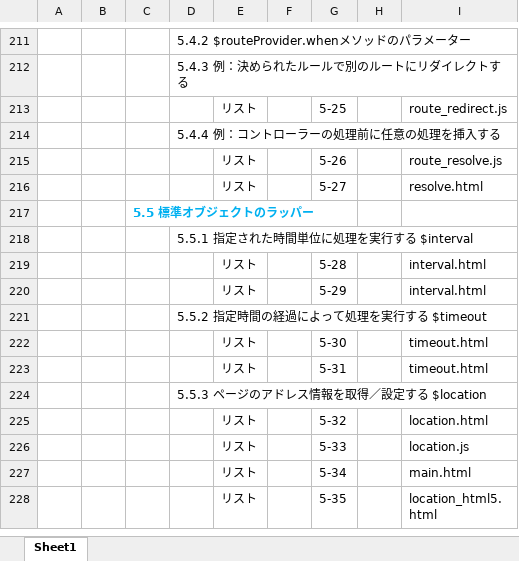
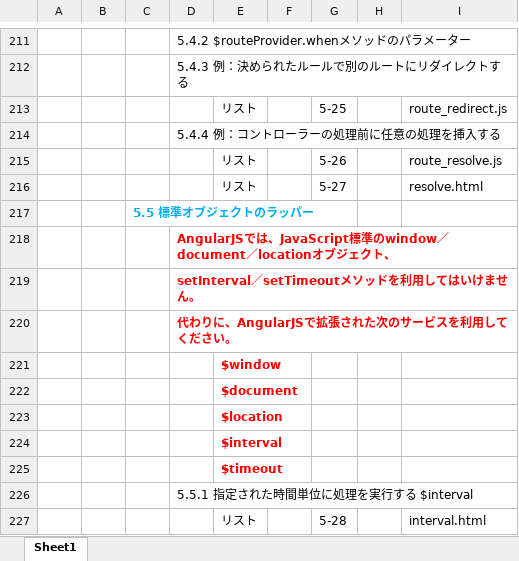
Before and after one commit to tadashi000000/angularjs, an Excel workbook: index.xlsx, sheet Sheet1, drawn as a sheet; only a part is shown, gaps mark what is left out; the shorter side is filled out with more unchanged rows; values as stored, in another font and other column widths than the file's, no borders; the diff names each change by its address in the sheet, - before the commit and + after, or states it on an @@ line.

Commit message:
up

```diff
--- a/index.xlsx (sheet Sheet1)
+++ b/index.xlsx (sheet Sheet1)
+row 218:  |  |  | AngularJSでは、JavaScript標準のwindow／document／locationオブジェクト、
+row 219:  |  |  | setInterval／setTimeoutメソッドを利用してはいけません。
+row 220:  |  |  | 代わりに、AngularJSで拡張された次のサービスを利用してください。
+row 221:  |  |  |  | $window
+row 222:  |  |  |  | $document
+row 223:  |  |  |  | $location
+row 224:  |  |  |  | $interval
+row 225:  |  |  |  | $timeout
```
